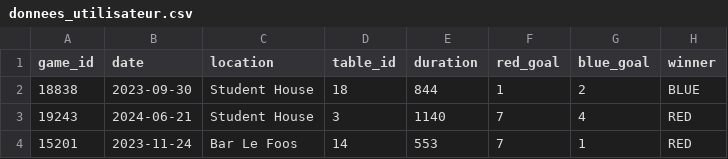
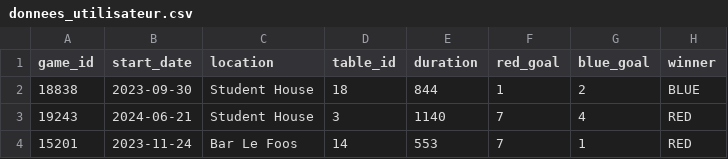
Before and after one commit to Romain-Data/Hackathon-Ynov-Takata, a CSV file: data/donnees_utilisateur.csv, drawn as a sheet; only a part is shown; the diff names each change by its address in the sheet, - before the commit and + after, or states it on an @@ line.

```diff
--- a/data/donnees_utilisateur.csv
+++ b/data/donnees_utilisateur.csv
-B1: date
+B1: start_date
```
Also changed, not shown: data/game.csv, 8 other files.
